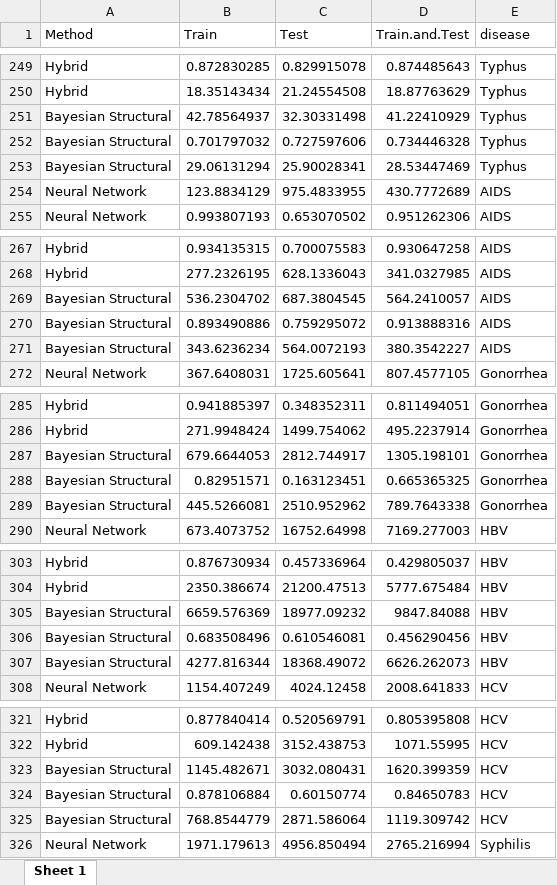
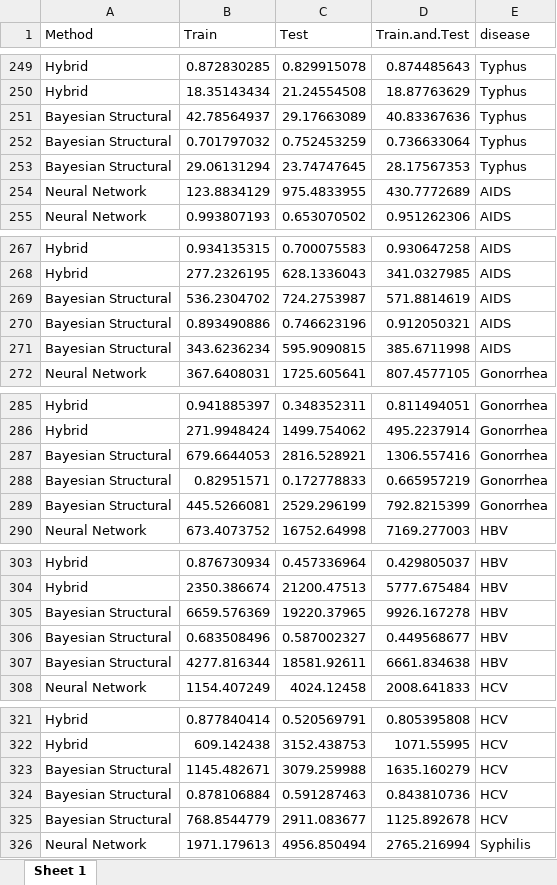
Before and after one commit to xmusphlkg/code_PHSM, an Excel workbook: outcome/appendix/model/index/pre-epidemic.xlsx, sheet Sheet 1, drawn as a sheet; only a part is shown, gaps mark what is left out; values as stored, in another font and other column widths than the file's, no borders; the diff covers the shown part only; the diff names each change by its address in the sheet, - before the commit and + after, or states it on an @@ line.

```diff
--- a/outcome/appendix/model/index/pre-epidemic.xlsx (sheet Sheet 1)
+++ b/outcome/appendix/model/index/pre-epidemic.xlsx (sheet Sheet 1)
-C251 (Test): 32.30331498
+C251 (Test): 29.17663089
-D251 (Train.and.Test): 41.22410929
+D251 (Train.and.Test): 40.83367636
-C252 (Test): 0.727597606
+C252 (Test): 0.752453259
-D252 (Train.and.Test): 0.734446328
+D252 (Train.and.Test): 0.736633064
-C253 (Test): 25.90028341
+C253 (Test): 23.74747645
-D253 (Train.and.Test): 28.53447469
+D253 (Train.and.Test): 28.17567353
-C269 (Test): 687.3804545
+C269 (Test): 724.2753987
-D269 (Train.and.Test): 564.2410057
+D269 (Train.and.Test): 571.8814619
-C270 (Test): 0.759295072
+C270 (Test): 0.746623196
-D270 (Train.and.Test): 0.913888316
+D270 (Train.and.Test): 0.912050321
-C271 (Test): 564.0072193
+C271 (Test): 595.9090815
-D271 (Train.and.Test): 380.3542227
+D271 (Train.and.Test): 385.6711998
-C287 (Test): 2812.744917
+C287 (Test): 2816.528921
-D287 (Train.and.Test): 1305.198101
+D287 (Train.and.Test): 1306.557416
-C288 (Test): 0.163123451
+C288 (Test): 0.172778833
-D288 (Train.and.Test): 0.665365325
+D288 (Train.and.Test): 0.665957219
-C289 (Test): 2510.952962
+C289 (Test): 2529.296199
-D289 (Train.and.Test): 789.7643338
+D289 (Train.and.Test): 792.8215399
-C305 (Test): 18977.09232
+C305 (Test): 19220.37965
-D305 (Train.and.Test): 9847.84088
+D305 (Train.and.Test): 9926.167278
-C306 (Test): 0.610546081
+C306 (Test): 0.587002327
-D306 (Train.and.Test): 0.456290456
+D306 (Train.and.Test): 0.449568677
-C307 (Test): 18368.49072
+C307 (Test): 18581.92611
-D307 (Train.and.Test): 6626.262073
+D307 (Train.and.Test): 6661.834638
-C323 (Test): 3032.080431
+C323 (Test): 3079.259988
-D323 (Train.and.Test): 1620.399359
+D323 (Train.and.Test): 1635.160279
-C324 (Test): 0.60150774
+C324 (Test): 0.591287463
-D324 (Train.and.Test): 0.84650783
+D324 (Train.and.Test): 0.843810736
-C325 (Test): 2871.586064
+C325 (Test): 2911.083677
-D325 (Train.and.Test): 1119.309742
+D325 (Train.and.Test): 1125.892678
```
Also changed, not shown: 60 edited cells elsewhere in this sheet, 24 other files.
